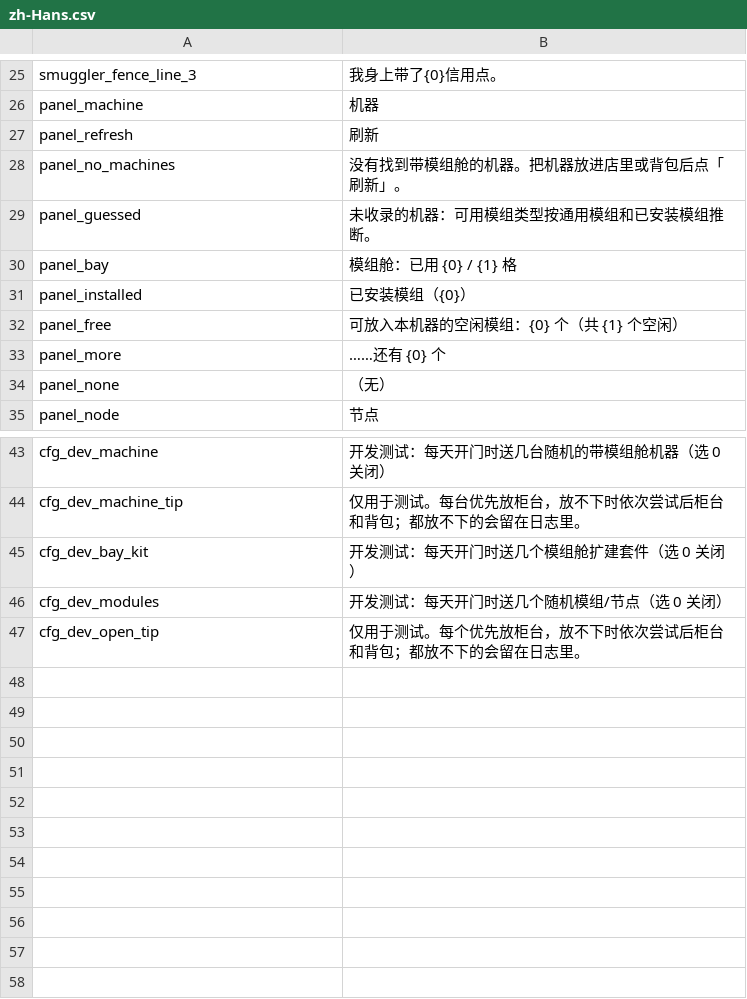
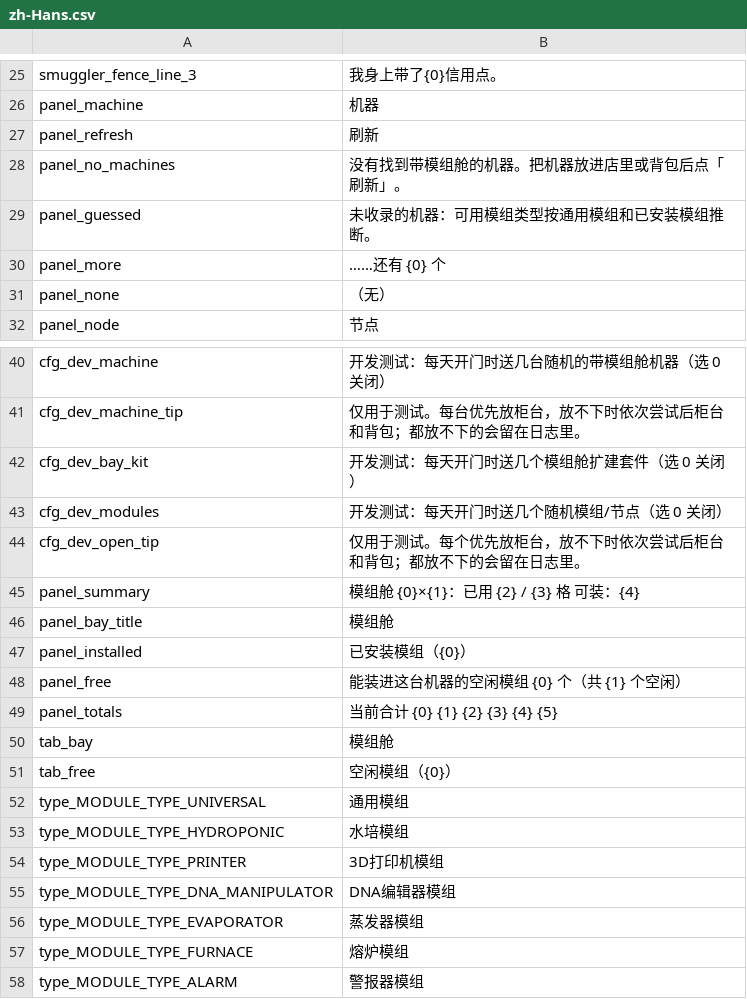
Before and after one commit to Ghostflamez/ModePuzzle_SteamMod, a CSV file: Localization/zh-Hans.csv, drawn as a sheet; only a part is shown, gaps mark what is left out.

```diff
--- a/Localization/zh-Hans.csv
+++ b/Localization/zh-Hans.csv
@@ -29,5 +29,2 @@ panel_no_machines,"没有找到带模组舱的机器。把机器放进店里或
 panel_guessed,"未收录的机器：可用模组类型按通用模组和已安装模组推断。"
-panel_bay,模组舱：已用 {0} / {1} 格
-panel_installed,已安装模组（{0}）
-panel_free,可放入本机器的空闲模组：{0} 个（共 {1} 个空闲）
 panel_more,……还有 {0} 个
@@ -47 +44,15 @@ cfg_dev_modules,开发测试：每天开门时送几个随机模组/节点（选
 cfg_dev_open_tip,仅用于测试。每个优先放柜台，放不下时依次尝试后柜台和背包；都放不下的会留在日志里。
+panel_summary,模组舱 {0}×{1}：已用 {2} / {3} 格　可装：{4}
+panel_bay_title,模组舱
+panel_installed,已安装模组（{0}）
+panel_free,能装进这台机器的空闲模组 {0} 个（共 {1} 个空闲）
+panel_totals,当前合计　{0} {1}　{2} {3}　{4} {5}
+tab_bay,模组舱
+tab_free,空闲模组（{0}）
+type_MODULE_TYPE_UNIVERSAL,通用模组
+type_MODULE_TYPE_HYDROPONIC,水培模组
+type_MODULE_TYPE_PRINTER,3D打印机模组
+type_MODULE_TYPE_DNA_MANIPULATOR,DNA编辑器模组
+type_MODULE_TYPE_EVAPORATOR,蒸发器模组
+type_MODULE_TYPE_FURNACE,熔炉模组
+type_MODULE_TYPE_ALARM,警报器模组
```
Also changed, not shown: Localization/en.csv, 2 other files.
